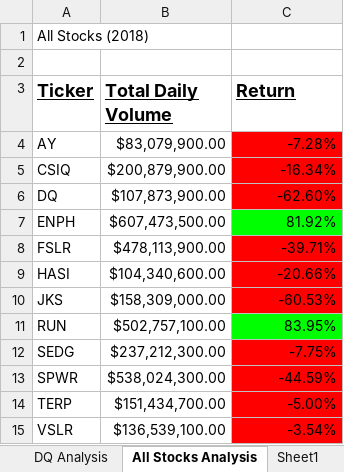
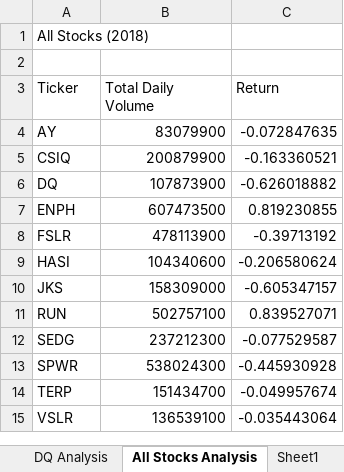
Before and after one commit to RebRut03/stock-analysis, an Excel workbook: green_stocks.xlsm, sheet All Stocks Analysis, drawn as a sheet; values as stored, in another font and other column widths than the file's, no borders; charts and pictures not drawn; the diff names each change by its address in the sheet, - before the commit and + after, or states it on an @@ line.

Commit message:
Add files via upload

```diff
--- a/green_stocks.xlsm (sheet All Stocks Analysis)
+++ b/green_stocks.xlsm (sheet All Stocks Analysis)
@@ A3:C3 bold: on → off, underline: on → off, text size: smaller @@
-B4 (Total Daily Volume): $83,079,900.00
+B4 (Total Daily Volume): 83079900
-C4 (Return): -7.28%
+C4 (Return): -0.072847635
-C4:C6 fill: #FF0000
+C4:C6 fill: none
-B5 (Total Daily Volume): $200,879,900.00
+B5 (Total Daily Volume): 200879900
-C5 (Return): -16.34%
+C5 (Return): -0.163360521
-B6 (Total Daily Volume): $107,873,900.00
+B6 (Total Daily Volume): 107873900
-C6 (Return): -62.60%
+C6 (Return): -0.626018882
-B7 (Total Daily Volume): $607,473,500.00
+B7 (Total Daily Volume): 607473500
-C7 (Return): 81.92%
+C7 (Return): 0.819230855
-C7 fill: #00FF00
+C7 fill: none
-B8 (Total Daily Volume): $478,113,900.00
+B8 (Total Daily Volume): 478113900
-C8 (Return): -39.71%
+C8 (Return): -0.39713192
-C8:C10 fill: #FF0000
+C8:C10 fill: none
-B9 (Total Daily Volume): $104,340,600.00
+B9 (Total Daily Volume): 104340600
-C9 (Return): -20.66%
+C9 (Return): -0.206580624
-B10 (Total Daily Volume): $158,309,000.00
+B10 (Total Daily Volume): 158309000
-C10 (Return): -60.53%
+C10 (Return): -0.605347157
-B11 (Total Daily Volume): $502,757,100.00
+B11 (Total Daily Volume): 502757100
-C11 (Return): 83.95%
+C11 (Return): 0.839527071
-C11 fill: #00FF00
+C11 fill: none
-B12 (Total Daily Volume): $237,212,300.00
+B12 (Total Daily Volume): 237212300
-C12 (Return): -7.75%
+C12 (Return): -0.077529587
-C12:C15 fill: #FF0000
+C12:C15 fill: none
-B13 (Total Daily Volume): $538,024,300.00
+B13 (Total Daily Volume): 538024300
-C13 (Return): -44.59%
+C13 (Return): -0.445930928
-B14 (Total Daily Volume): $151,434,700.00
+B14 (Total Daily Volume): 151434700
-C14 (Return): -5.00%
+C14 (Return): -0.049957674
-B15 (Total Daily Volume): $136,539,100.00
+B15 (Total Daily Volume): 136539100
-C15 (Return): -3.54%
+C15 (Return): -0.035443064
```
Also changed, not shown: charts or pictures.
